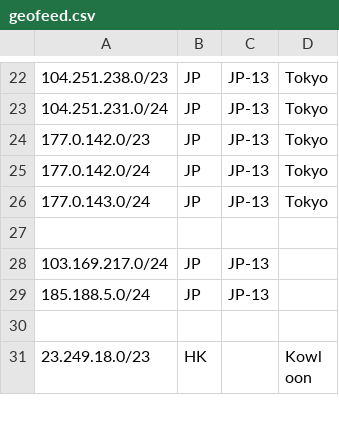
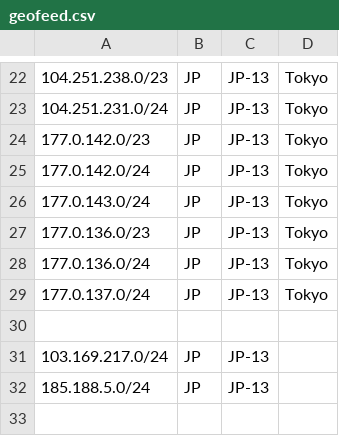
Before and after one commit to primesecuritycorp/geofeed, a CSV file: geofeed.csv, drawn as a sheet; only a part is shown, gaps mark what is left out; the shorter side is filled out with more unchanged rows.

Commit message:
Update geofeed.csv

```diff
--- a/geofeed.csv
+++ b/geofeed.csv
@@ -26,2 +26,5 @@
 177.0.143.0/24,JP,JP-13,Tokyo,
+177.0.136.0/23,JP,JP-13,Tokyo,
+177.0.136.0/24,JP,JP-13,Tokyo,
+177.0.137.0/24,JP,JP-13,Tokyo,
 
```
